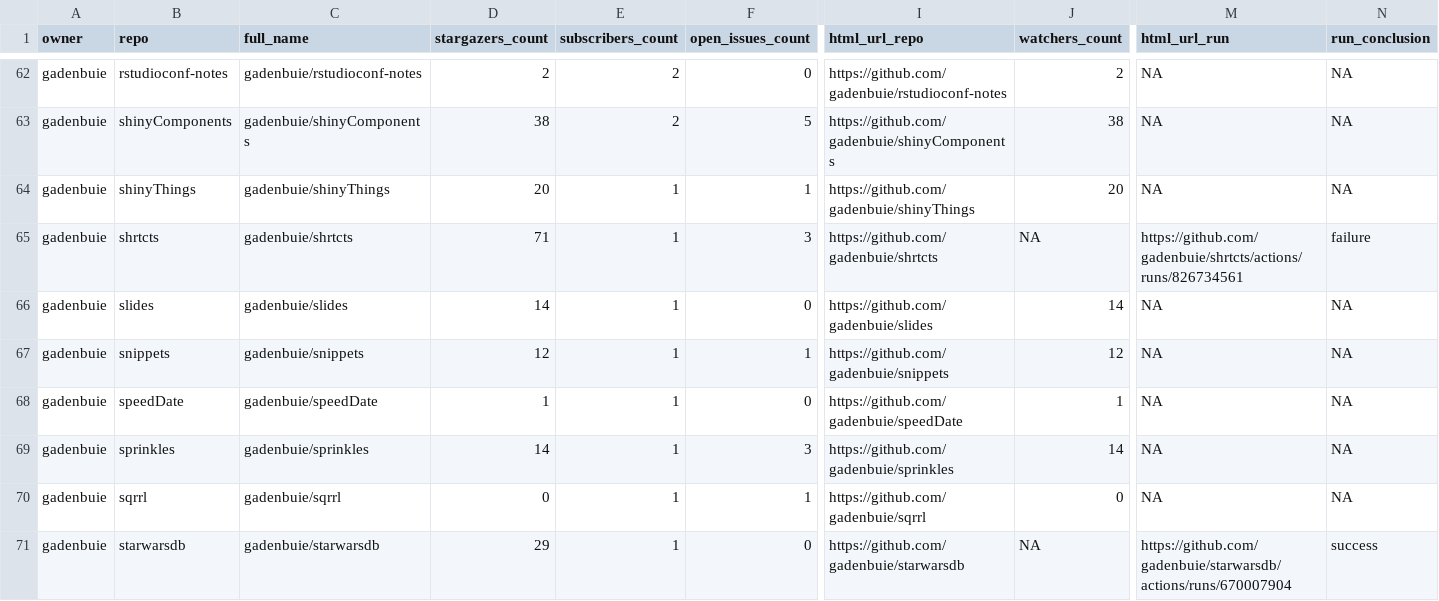
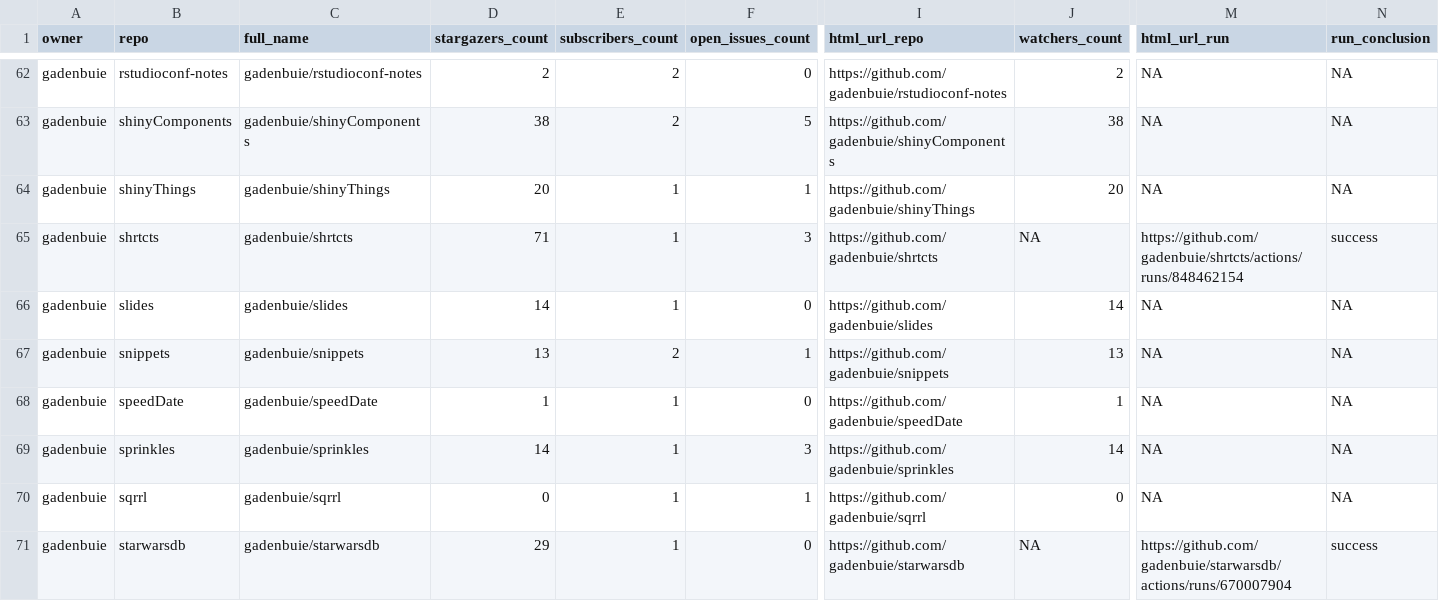
Before and after one commit to andrewcstewart/gha-dashboard, a CSV file: repos.csv, drawn as a sheet; only a part is shown, gaps mark what is left out; the diff covers the shown part only; the diff names each change by its address in the sheet, - before the commit and + after, or states it on an @@ line.

```diff
--- a/repos.csv
+++ b/repos.csv
-M65 (html_url_run): https://github.com/gadenbuie/shrtcts/actions/runs/826734561
+M65 (html_url_run): https://github.com/gadenbuie/shrtcts/actions/runs/848462154
-N65 (run_conclusion): failure
+N65 (run_conclusion): success
-D67 (stargazers_count): 12
+D67 (stargazers_count): 13
-E67 (subscribers_count): 1
+E67 (subscribers_count): 2
-J67 (watchers_count): 12
+J67 (watchers_count): 13
```
Also changed, not shown: 18 edited cells elsewhere in this file, 1 other file.
